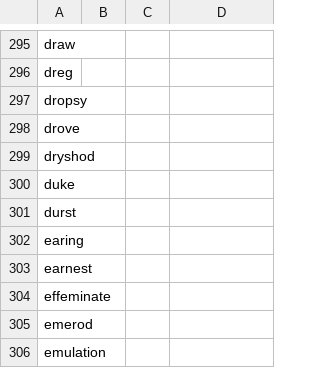
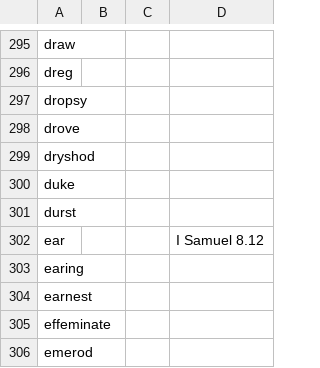
Before and after one commit to akaitsurugi/kingjesusbible, a CSV file: King Jesus Words.csv, drawn as a sheet; only a part is shown, gaps mark what is left out; the shorter side is filled out with more unchanged rows.

Commit message:
Add ear

```diff
--- a/King Jesus Words.csv
+++ b/King Jesus Words.csv
@@ -301,2 +301,3 @@ duke
 durst
+ear,,,I Samuel 8.12
 earing
```
